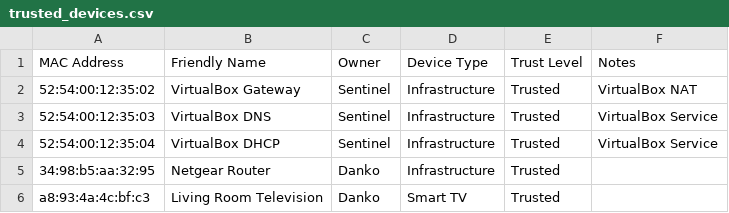
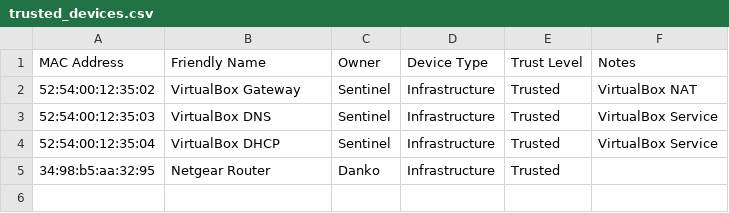
Before and after one commit to dankomitrovic/ProjectSentinel, a CSV file: Python/ProjectSentinel/data/trusted_devices.csv, drawn as a sheet; the diff names each change by its address in the sheet, - before the commit and + after, or states it on an @@ line.

```diff
--- a/Python/ProjectSentinel/data/trusted_devices.csv
+++ b/Python/ProjectSentinel/data/trusted_devices.csv
-row 6: a8:93:4a:4c:bf:c3 | Living Room Television | Danko | Smart TV | Trusted
```
Also changed, not shown: Python/ProjectSentinel/data/pending_devices.csv, 6 other files.
